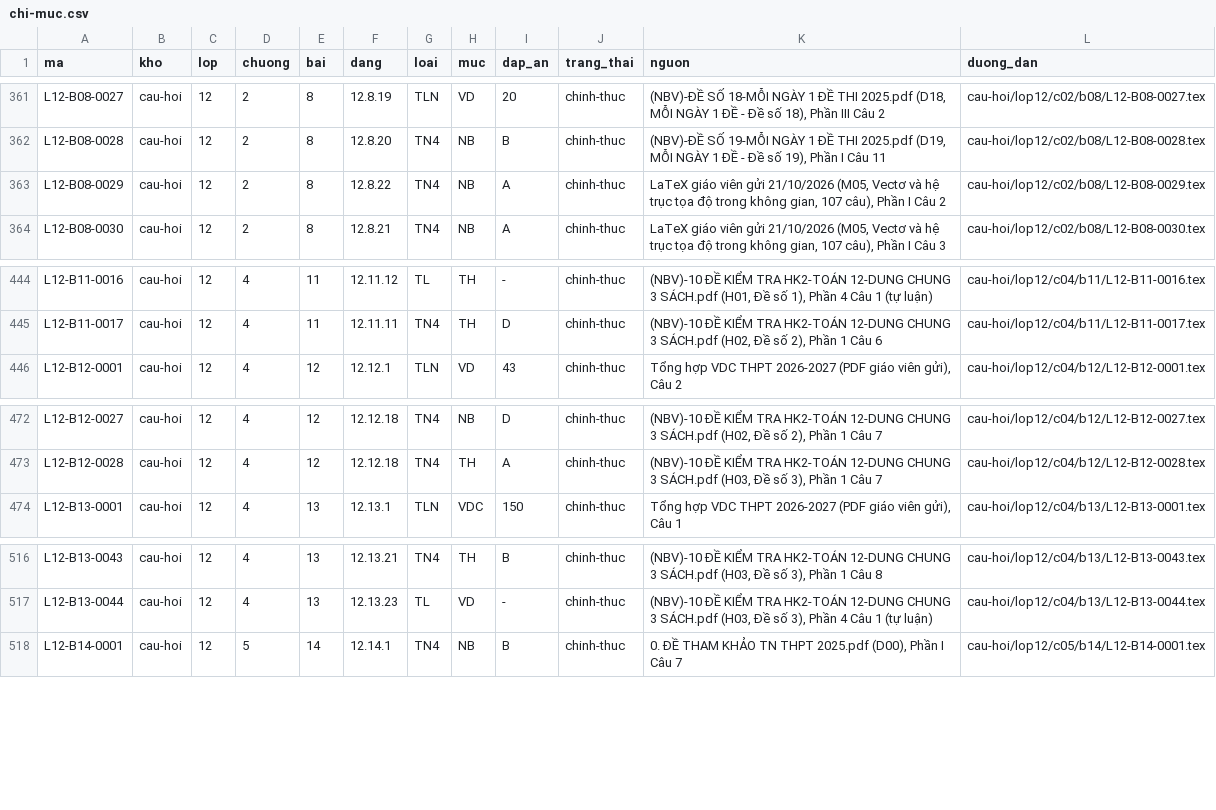
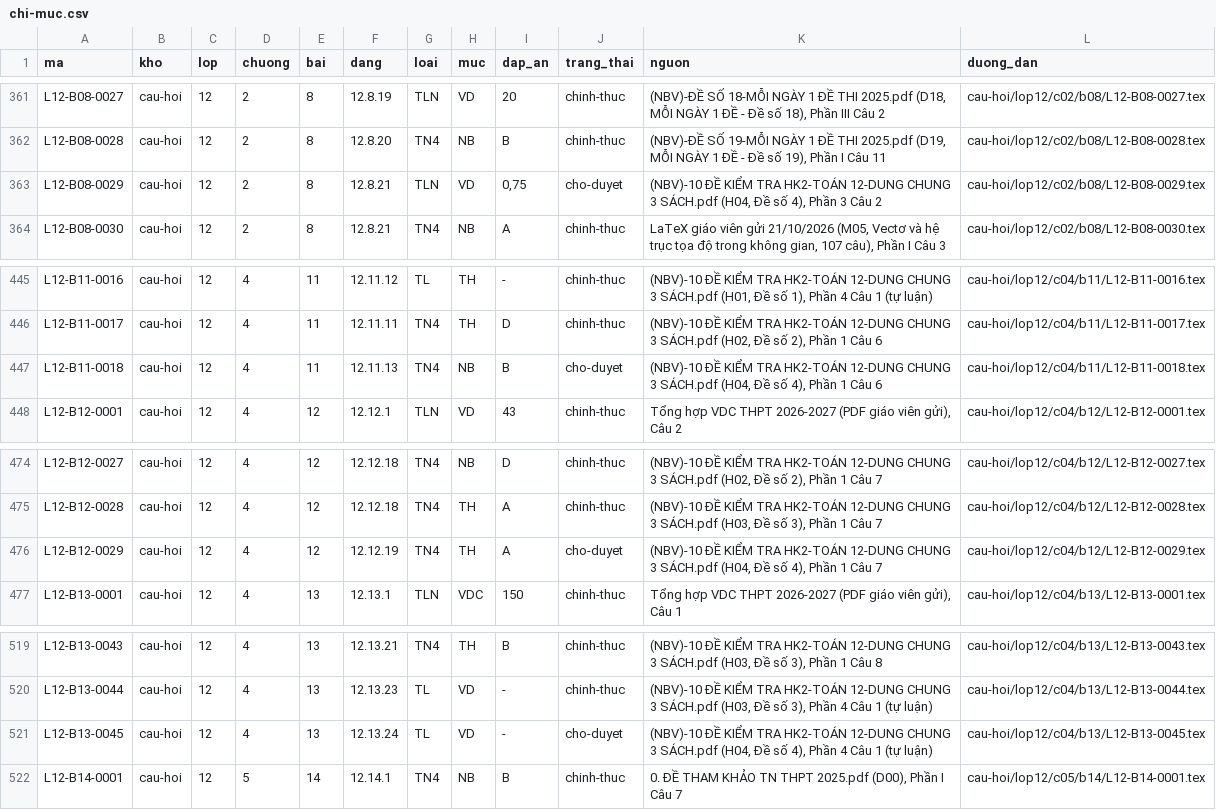
Before and after one commit to nguyenkhoi6107-ux/kho-toan-thpt, a CSV file: danh-muc/chi-muc.csv, drawn as a sheet; only a part is shown, gaps mark what is left out; the diff covers the shown part only.

```diff
--- a/danh-muc/chi-muc.csv
+++ b/danh-muc/chi-muc.csv
@@ -362,3 +362,3 @@ L12-B08-0027,cau-hoi,12,2,8,12.8.19,TLN,VD,20,chinh-thuc,"(NBV)-ĐỀ SỐ 18-M
 L12-B08-0028,cau-hoi,12,2,8,12.8.20,TN4,NB,B,chinh-thuc,"(NBV)-ĐỀ SỐ 19-MỖI NGÀY 1 ĐỀ THI 2025.pdf (D19, MỖI NGÀY 1 ĐỀ - Đề số 19), Phần I Câu 11",cau-hoi/lop12/c02/b08/L12-B08-0028.tex
-L12-B08-0029,cau-hoi,12,2,8,12.8.22,TN4,NB,A,chinh-thuc,"LaTeX giáo viên gửi 21/10/2026 (M05, Vectơ và hệ trục tọa độ trong không gian, 107 câu), Phần I Câu 2",cau-hoi/lop12/c02/b08/L12-B08-0029.tex
+L12-B08-0029,cau-hoi,12,2,8,12.8.21,TLN,VD,"0,75",cho-duyet,"(NBV)-10 ĐỀ KIỂM TRA HK2-TOÁN 12-DUNG CHUNG 3 SÁCH.pdf (H04, Đề số 4), Phần 3 Câu 2",cau-hoi/lop12/c02/b08/L12-B08-0029.tex
 L12-B08-0030,cau-hoi,12,2,8,12.8.21,TN4,NB,A,chinh-thuc,"LaTeX giáo viên gửi 21/10/2026 (M05, Vectơ và hệ trục tọa độ trong không gian, 107 câu), Phần I Câu 3",cau-hoi/lop12/c02/b08/L12-B08-0030.tex
@@ -445,2 +446,3 @@ L12-B11-0016,cau-hoi,12,4,11,12.11.12,TL,TH,-,chinh-thuc,"(NBV)-10 ĐỀ KIỂM
 L12-B11-0017,cau-hoi,12,4,11,12.11.11,TN4,TH,D,chinh-thuc,"(NBV)-10 ĐỀ KIỂM TRA HK2-TOÁN 12-DUNG CHUNG 3 SÁCH.pdf (H02, Đề số 2), Phần 1 Câu 6",cau-hoi/lop12/c04/b11/L12-B11-0017.tex
+L12-B11-0018,cau-hoi,12,4,11,12.11.13,TN4,NB,B,cho-duyet,"(NBV)-10 ĐỀ KIỂM TRA HK2-TOÁN 12-DUNG CHUNG 3 SÁCH.pdf (H04, Đề số 4), Phần 1 Câu 6",cau-hoi/lop12/c04/b11/L12-B11-0018.tex
 L12-B12-0001,cau-hoi,12,4,12,12.12.1,TLN,VD,43,chinh-thuc,"Tổng hợp VDC THPT 2026-2027 (PDF giáo viên gửi), Câu 2",cau-hoi/lop12/c04/b12/L12-B12-0001.tex
@@ -473,2 +475,3 @@ L12-B12-0027,cau-hoi,12,4,12,12.12.18,TN4,NB,D,chinh-thuc,"(NBV)-10 ĐỀ KIỂM
 L12-B12-0028,cau-hoi,12,4,12,12.12.18,TN4,TH,A,chinh-thuc,"(NBV)-10 ĐỀ KIỂM TRA HK2-TOÁN 12-DUNG CHUNG 3 SÁCH.pdf (H03, Đề số 3), Phần 1 Câu 7",cau-hoi/lop12/c04/b12/L12-B12-0028.tex
+L12-B12-0029,cau-hoi,12,4,12,12.12.19,TN4,TH,A,cho-duyet,"(NBV)-10 ĐỀ KIỂM TRA HK2-TOÁN 12-DUNG CHUNG 3 SÁCH.pdf (H04, Đề số 4), Phần 1 Câu 7",cau-hoi/lop12/c04/b12/L12-B12-0029.tex
 L12-B13-0001,cau-hoi,12,4,13,12.13.1,TLN,VDC,150,chinh-thuc,"Tổng hợp VDC THPT 2026-2027 (PDF giáo viên gửi), Câu 1",cau-hoi/lop12/c04/b13/L12-B13-0001.tex
@@ -517,2 +520,3 @@ L12-B13-0043,cau-hoi,12,4,13,12.13.21,TN4,TH,B,chinh-thuc,"(NBV)-10 ĐỀ KIỂM
 L12-B13-0044,cau-hoi,12,4,13,12.13.23,TL,VD,-,chinh-thuc,"(NBV)-10 ĐỀ KIỂM TRA HK2-TOÁN 12-DUNG CHUNG 3 SÁCH.pdf (H03, Đề số 3), Phần 4 Câu 1 (tự luận)",cau-hoi/lop12/c04/b13/L12-B13-0044.tex
+L12-B13-0045,cau-hoi,12,4,13,12.13.24,TL,VD,-,cho-duyet,"(NBV)-10 ĐỀ KIỂM TRA HK2-TOÁN 12-DUNG CHUNG 3 SÁCH.pdf (H04, Đề số 4), Phần 4 Câu 1 (tự luận)",cau-hoi/lop12/c04/b13/L12-B13-0045.tex
 L12-B14-0001,cau-hoi,12,5,14,12.14.1,TN4,NB,B,chinh-thuc,"0. ĐỀ THAM KHẢO TN THPT 2025.pdf (D00), Phần I Câu 7",cau-hoi/lop12/c05/b14/L12-B14-0001.tex
```
Also changed, not shown: 13 added rows elsewhere in this file, danh-muc/tien-do.csv, 19 other files.
